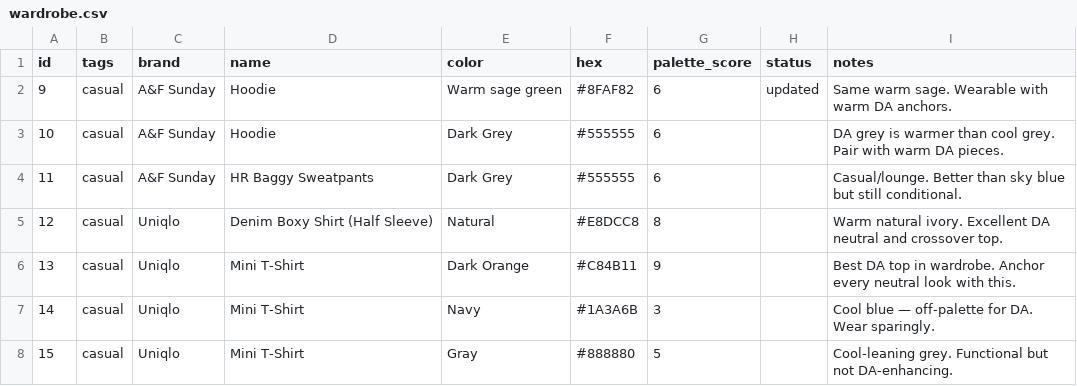
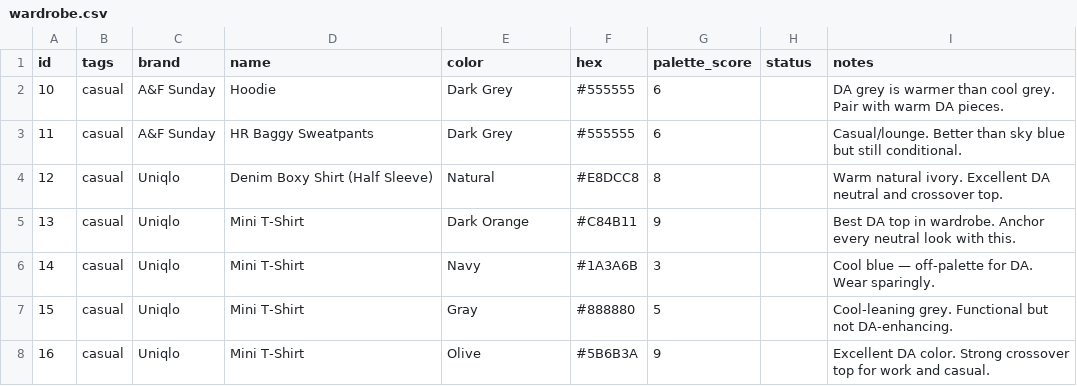
Before and after one commit to nmillere/wardrobe, a CSV file: wardrobe.csv, drawn as a sheet; only a part is shown; the shorter side is filled out with more unchanged rows.

Commit message:
Remove Hoodie from wardrobe via MCP

```diff
--- a/wardrobe.csv
+++ b/wardrobe.csv
@@ -1,3 +1,2 @@
 id,tags,brand,name,color,hex,palette_score,status,notes
-"9","casual","A&F Sunday","Hoodie","Warm sage green","#8FAF82","6","updated","Same warm sage. Wearable with warm DA anchors."
 "10","casual","A&F Sunday","Hoodie","Dark Grey","#555555","6","","DA grey is warmer than cool grey. Pair with warm DA pieces."
```
